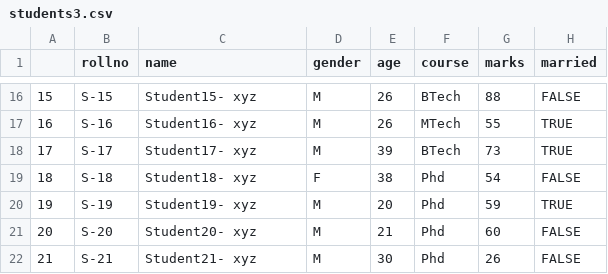
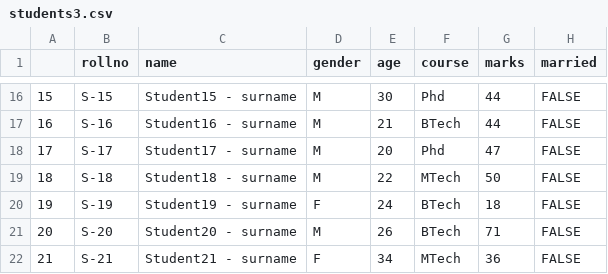
Before and after one commit to dupadhyaya/Ranalytics18, a CSV file: Data/students3.csv, drawn as a sheet; only a part is shown, gaps mark what is left out; the diff covers the shown part only.

```diff
--- a/Data/students3.csv
+++ b/Data/students3.csv
@@ -16,7 +16,7 @@
-"15","S-15","Student15- xyz","M",26,"BTech",88,FALSE
-"16","S-16","Student16- xyz","M",26,"MTech",55,TRUE
-"17","S-17","Student17- xyz","M",39,"BTech",73,TRUE
-"18","S-18","Student18- xyz","F",38,"Phd",54,FALSE
-"19","S-19","Student19- xyz","M",20,"Phd",59,TRUE
-"20","S-20","Student20- xyz","M",21,"Phd",60,FALSE
-"21","S-21","Student21- xyz","M",30,"Phd",26,FALSE
+"15","S-15","Student15 - surname","M",30,"Phd",44,FALSE
+"16","S-16","Student16 - surname","M",21,"BTech",44,FALSE
+"17","S-17","Student17 - surname","M",20,"Phd",47,FALSE
+"18","S-18","Student18 - surname","M",22,"MTech",50,FALSE
+"19","S-19","Student19 - surname","F",24,"BTech",18,FALSE
+"20","S-20","Student20 - surname","M",26,"BTech",71,FALSE
+"21","S-21","Student21 - surname","F",34,"MTech",36,FALSE
```
Also changed, not shown: 101 edited cells elsewhere in this file, 6 other files.
